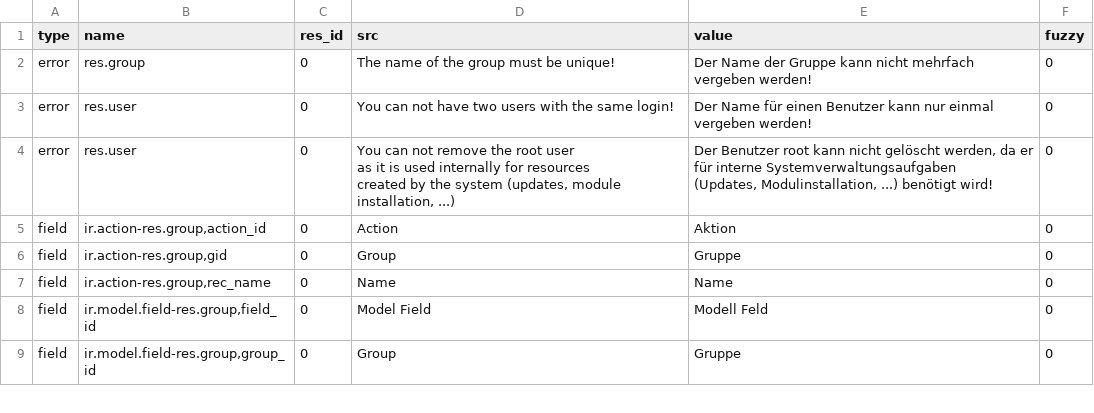
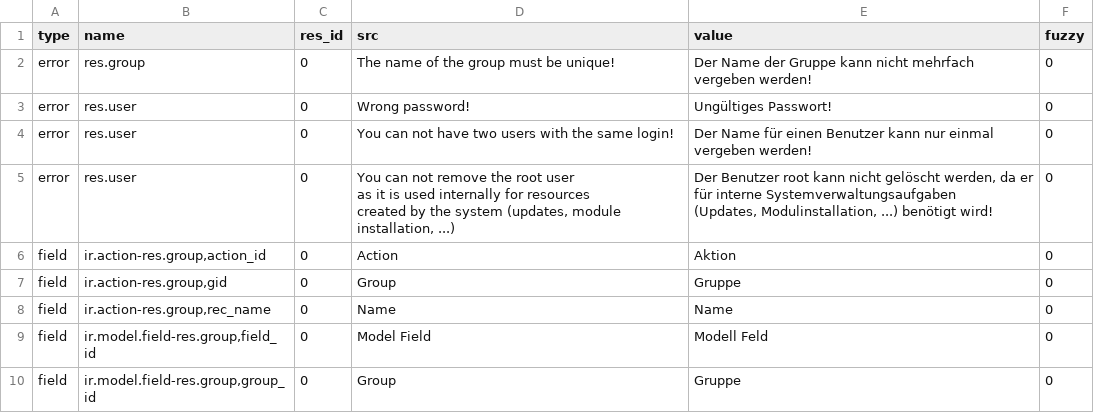
Before and after one commit to coopengo/trytond, a CSV file: trytond/res/de_DE.csv, drawn as a sheet; only a part is shown; the diff names each change by its address in the sheet, - before the commit and + after, or states it on an @@ line.

Commit message:
Update translation for de_DE

```diff
--- a/trytond/res/de_DE.csv
+++ b/trytond/res/de_DE.csv
+row 3: error | res.user | 0 | Wrong password! | Ungültiges Passwort! | 0
```
Also changed, not shown: trytond/ir/de_DE.csv, trytond/workflow/de_DE.csv.
